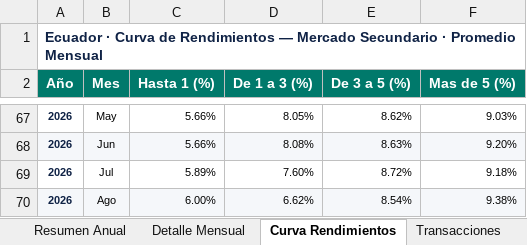
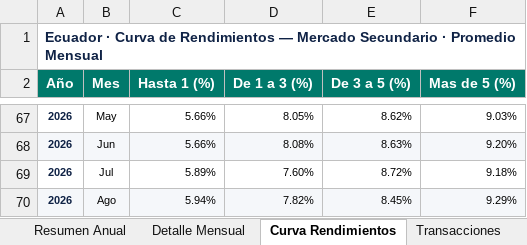
Before and after one commit to lorenzmaldo/aequus-economics, an Excel workbook: deuda-interna/deuda_interna_resumen.xlsx, sheet Curva Rendimientos, drawn as a sheet; only a part is shown, gaps mark what is left out; values as stored, in another font and other column widths than the file's, no borders; the diff names each change by its address in the sheet, - before the commit and + after, or states it on an @@ line.

```diff
--- a/deuda-interna/deuda_interna_resumen.xlsx (sheet Curva Rendimientos)
+++ b/deuda-interna/deuda_interna_resumen.xlsx (sheet Curva Rendimientos)
-C70 (Hasta 1 (%)): 6.00%
+C70 (Hasta 1 (%)): 5.94%
-D70 (De 1 a 3 (%)): 6.62%
+D70 (De 1 a 3 (%)): 7.82%
-E70 (De 3 a 5 (%)): 8.54%
+E70 (De 3 a 5 (%)): 8.45%
-F70 (Mas de 5 (%)): 9.38%
+F70 (Mas de 5 (%)): 9.29%
```
Also changed, not shown: sheet Transacciones, sheet Resumen Anual, sheet Detalle Mensual, 2 other files.
